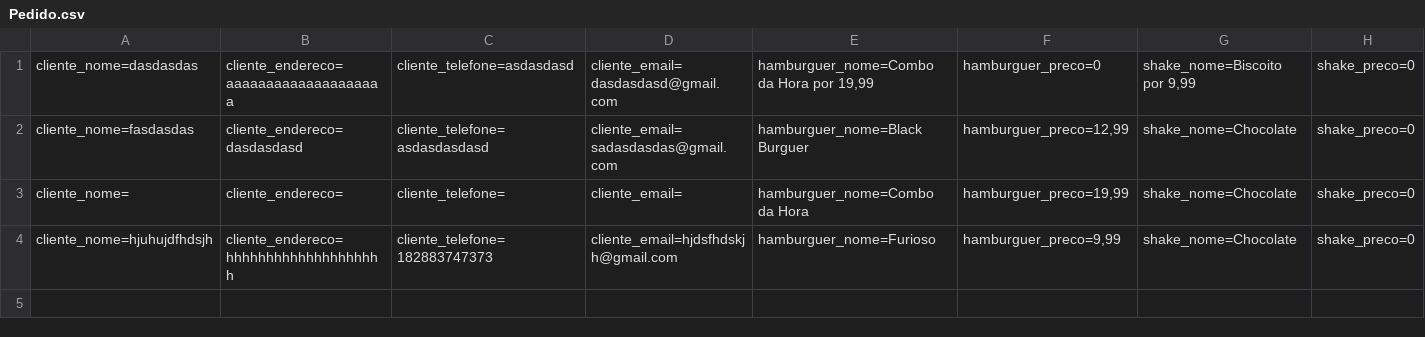
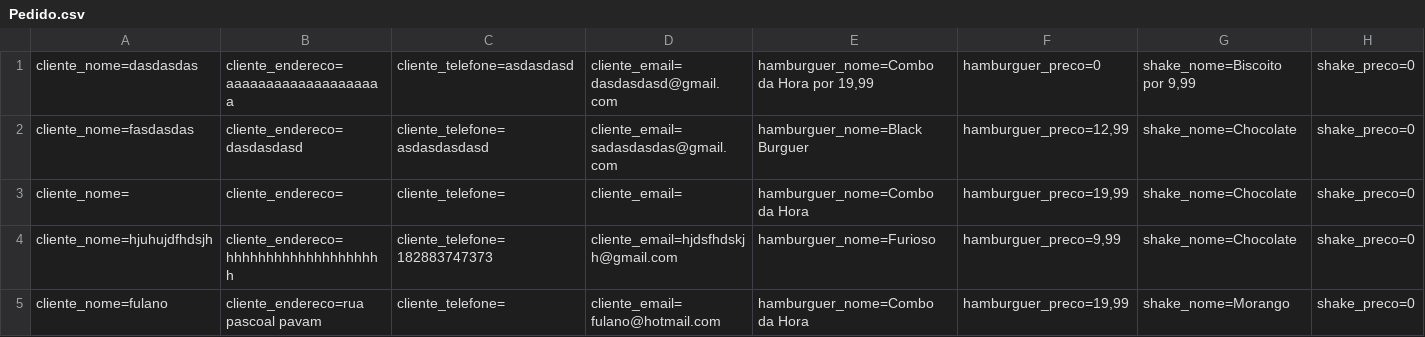
Before and after one commit to Gabrielapossari/Role-top-projeto-, a CSV file: McBonaldsmvc/Database/Pedido.csv, drawn as a sheet; only a part is shown; rows hold the shown columns only; the diff names each change by its address in the sheet, - before the commit and + after, or states it on an @@ line.

```diff
--- a/McBonaldsmvc/Database/Pedido.csv
+++ b/McBonaldsmvc/Database/Pedido.csv
+row 5: cliente_nome=fulano | cliente_endereco=rua pascoal pavam | cliente_telefone= | cliente_email=fulano@hotmail.com | hamburguer_nome=Combo da Hora | hamburguer_preco=19,99 | shake_nome=Morango | shake_preco=0
```
Also changed, not shown: 39 other files.
